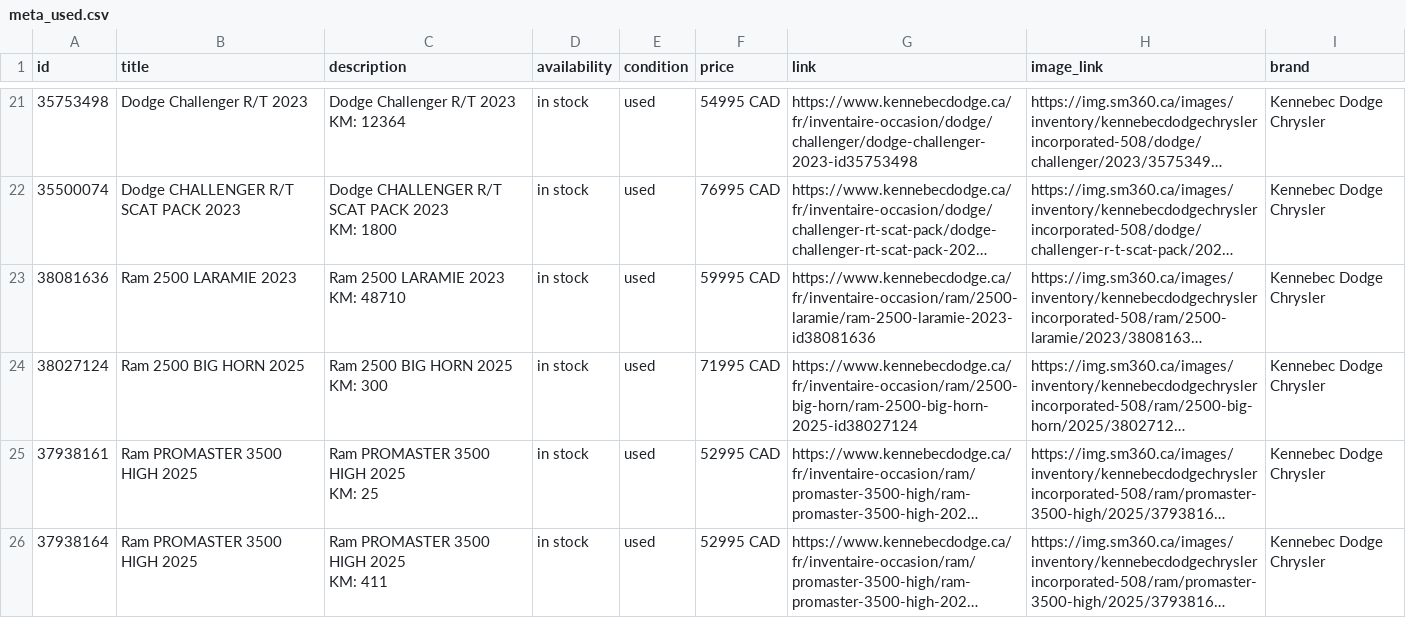
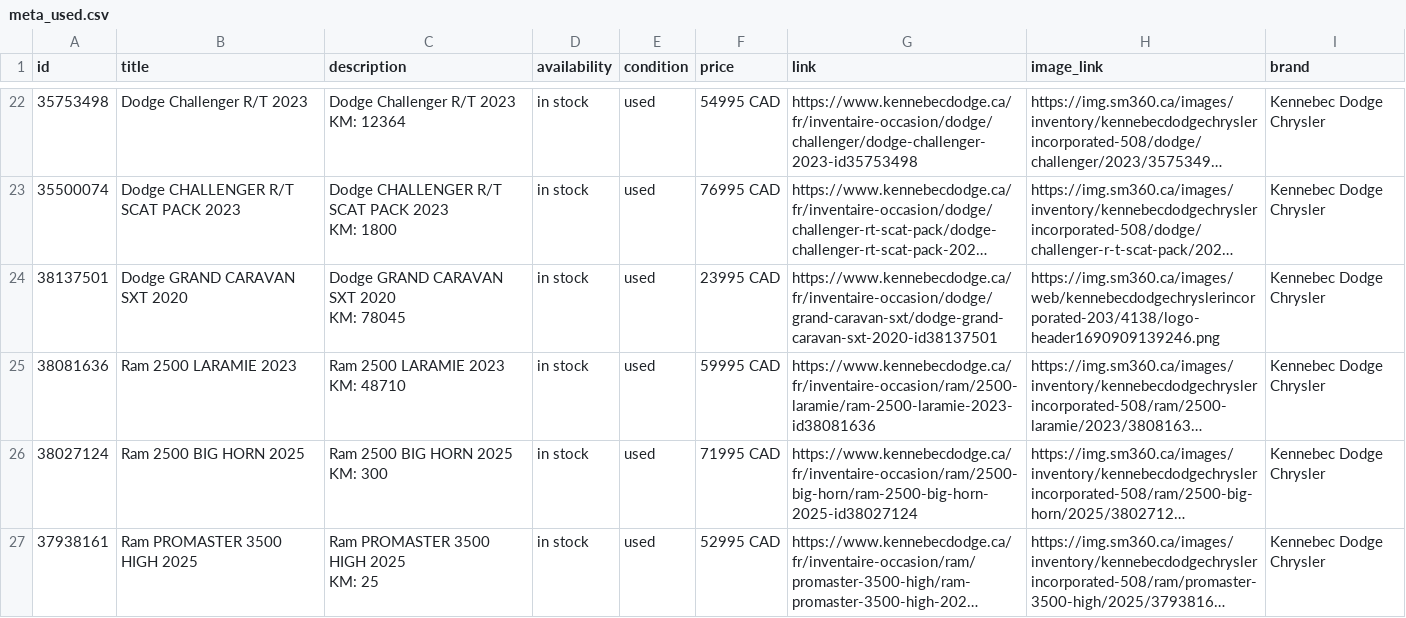
Before and after one commit to luxurahair/kennebec-meta-feed, a CSV file: docs/meta_used.csv, drawn as a sheet; only a part is shown, gaps mark what is left out; the shorter side is filled out with more unchanged rows; long unchanged cells end in …; ↵ is a line break in a cell; the diff covers the shown part only; the diff names each change by its address in the sheet, - before the commit and + after, or states it on an @@ line.

```diff
--- a/docs/meta_used.csv
+++ b/docs/meta_used.csv
+row 24: 38137501 | Dodge GRAND CARAVAN SXT 2020 | Dodge GRAND CARAVAN SXT 2020 ↵ KM: 78045 | in stock | used | 23995 CAD | https://www.kennebecdodge.ca/fr/inventaire-occasion/dodge/grand-caravan-sxt/dodge-grand-caravan-sxt-2020-id38137501 | https://img.sm360.ca/images/web/kennebecdodgechryslerincorporated-203/4138/logo-header1690909139246.png | Kennebec Dodge Chrysler
```
Also changed, not shown: 3 added rows and 1 moved row elsewhere in this file.
